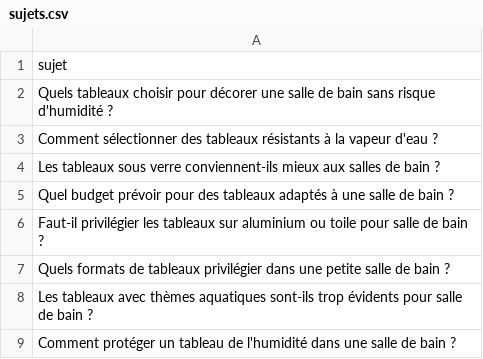
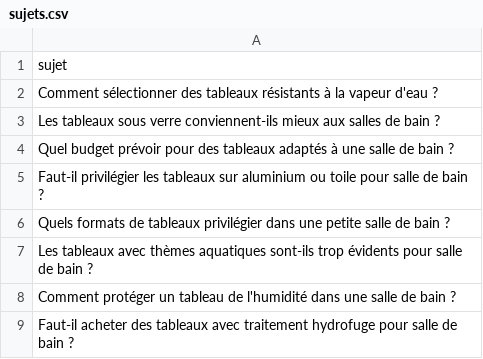
Before and after one commit to Metalosmose21/Salle-de-bain-1, a CSV file: sujets.csv, drawn as a sheet; only a part is shown; the shorter side is filled out with more unchanged rows.

```diff
--- a/sujets.csv
+++ b/sujets.csv
@@ -1,3 +1,2 @@
 sujet
-Quels tableaux choisir pour décorer une salle de bain sans risque d'humidité ?
 Comment sélectionner des tableaux résistants à la vapeur d'eau ?
```
Also changed, not shown: sujets_traites.csv.
